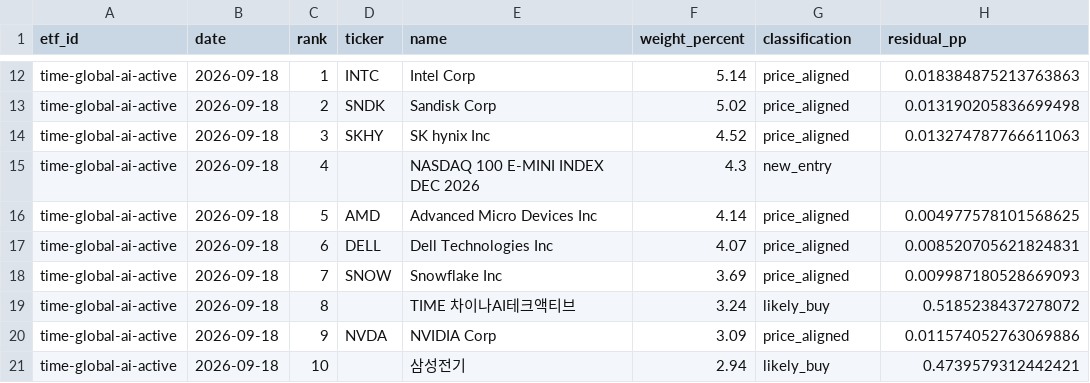
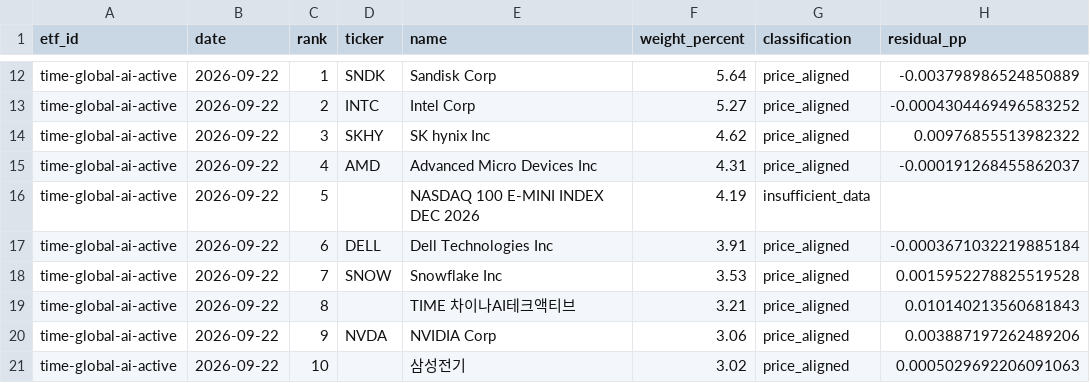
Before and after one commit to SonChangGi/etf-tracking, a CSV file: data/latest-summary.csv, drawn as a sheet; only a part is shown, gaps mark what is left out; removed rows and columns are numbered as before the commit, all else as after; the diff covers the shown part only; the diff names each change by its address in the sheet, - before the commit and + after, or states it on an @@ line.

Commit message:
Repair ETF disclosure-day automation and publish verified September 22 data

```diff
--- a/data/latest-summary.csv
+++ b/data/latest-summary.csv
-B12:B14 (date): 2026-09-18
+B12:B14 (date): 2026-09-22
-D12 (ticker): INTC
+D12 (ticker): SNDK
-E12 (name): Intel Corp
+E12 (name): Sandisk Corp
-F12 (weight_percent): 5.14
+F12 (weight_percent): 5.64
-H12 (residual_pp): 0.018384875213763863
+H12 (residual_pp): -0.003798986524850889
-D13 (ticker): SNDK
+D13 (ticker): INTC
-E13 (name): Sandisk Corp
+E13 (name): Intel Corp
-F13 (weight_percent): 5.02
+F13 (weight_percent): 5.27
-H13 (residual_pp): 0.013190205836699498
+H13 (residual_pp): -0.0004304469496583252
-F14 (weight_percent): 4.52
+F14 (weight_percent): 4.62
-H14 (residual_pp): 0.013274787766611063
+H14 (residual_pp): 0.00976855513982322
-row 15: time-global-ai-active | 2026-09-18 | 4 |  | NASDAQ 100 E-MINI INDEX DEC 2026 | 4.3 | new_entry
-B15 (date): 2026-09-18
+B15 (date): 2026-09-22
-C15 (rank): 5
+C15 (rank): 4
-F15 (weight_percent): 4.14
+F15 (weight_percent): 4.31
-H15 (residual_pp): 0.004977578101568625
+H15 (residual_pp): -0.000191268455862037
+row 16: time-global-ai-active | 2026-09-22 | 5 |  | NASDAQ 100 E-MINI INDEX DEC 2026 | 4.19 | insufficient_data
-B17:B21 (date): 2026-09-18
+B17:B21 (date): 2026-09-22
-F17 (weight_percent): 4.07
+F17 (weight_percent): 3.91
-H17 (residual_pp): 0.008520705621824831
+H17 (residual_pp): -0.0003671032219885184
-F18 (weight_percent): 3.69
+F18 (weight_percent): 3.53
-H18 (residual_pp): 0.009987180528669093
+H18 (residual_pp): 0.0015952278825519528
-F19 (weight_percent): 3.24
+F19 (weight_percent): 3.21
-G19 (classification): likely_buy
+G19 (classification): price_aligned
-H19 (residual_pp): 0.5185238437278072
+H19 (residual_pp): 0.010140213560681843
-F20 (weight_percent): 3.09
+F20 (weight_percent): 3.06
-H20 (residual_pp): 0.011574052763069886
+H20 (residual_pp): 0.003887197262489206
-F21 (weight_percent): 2.94
+F21 (weight_percent): 3.02
-G21 (classification): likely_buy
+G21 (classification): price_aligned
-H21 (residual_pp): 0.4739579312442421
+H21 (residual_pp): 0.0005029692206091063
```
Also changed, not shown: 3 added rows, 3 removed rows and 69 edited cells elsewhere in this file, 20 other files.
